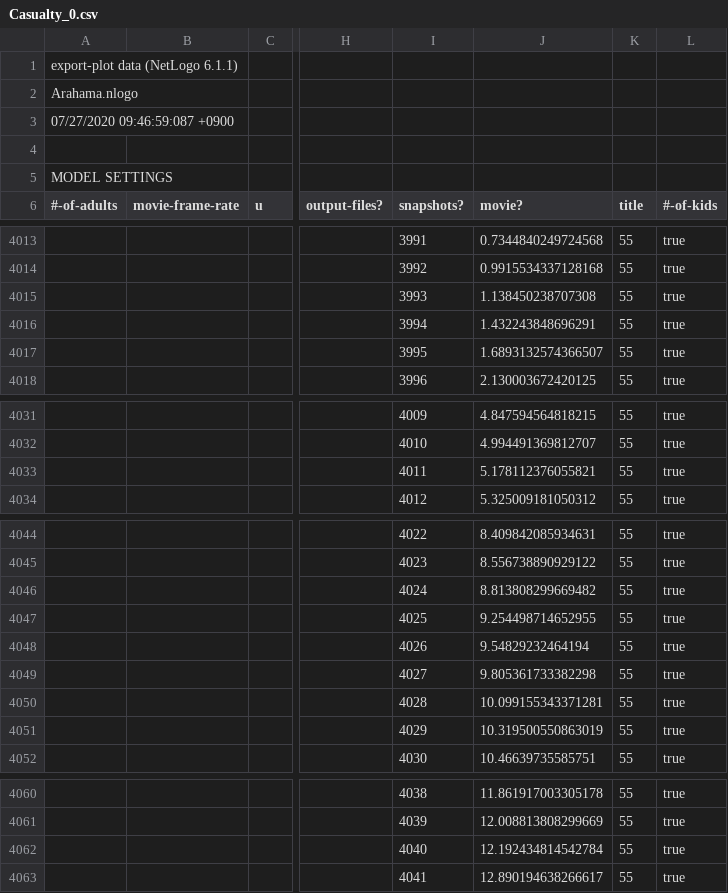
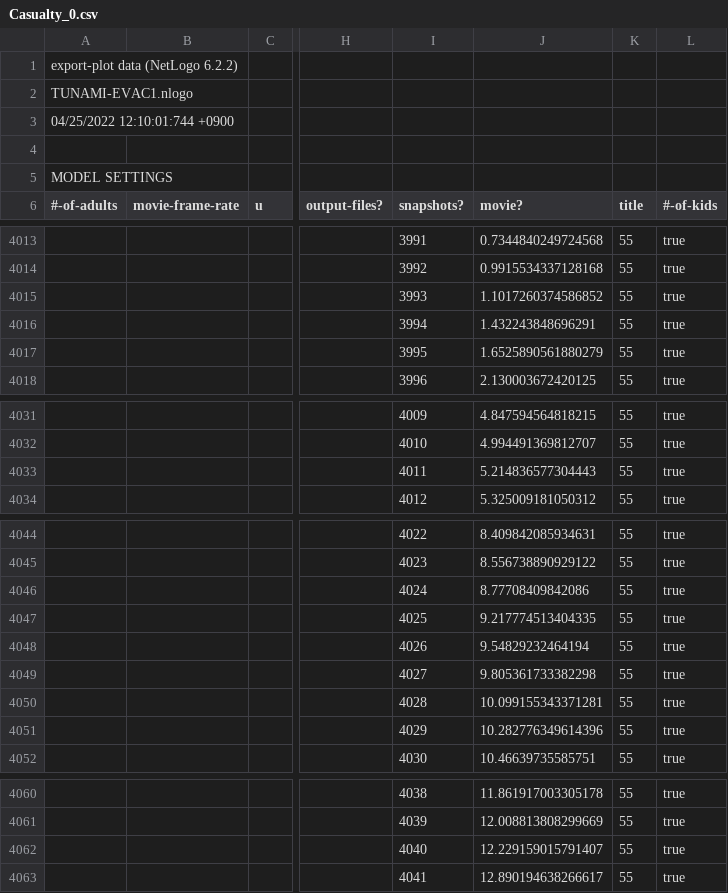
Before and after one commit to erick2307/TUNAMI-EVAC, a CSV file: Output/Casualty_0.csv, drawn as a sheet; only a part is shown, gaps mark what is left out; the diff names each change by its address in the sheet, - before the commit and + after, or states it on an @@ line.

```diff
--- a/Output/Casualty_0.csv
+++ b/Output/Casualty_0.csv
-A1 (#-of-adults): export-plot data (NetLogo 6.1.1)
+A1 (#-of-adults): export-plot data (NetLogo 6.2.2)
-A2 (#-of-adults): Arahama.nlogo
+A2 (#-of-adults): TUNAMI-EVAC1.nlogo
-A3 (#-of-adults): 07/27/2020 09:46:59:087 +0900
+A3 (#-of-adults): 04/25/2022 12:10:01:744 +0900
-J4015 (movie?): 1.138450238707308
+J4015 (movie?): 1.1017260374586852
-J4017 (movie?): 1.6893132574366507
+J4017 (movie?): 1.6525890561880279
-J4033 (movie?): 5.178112376055821
+J4033 (movie?): 5.214836577304443
-J4046 (movie?): 8.813808299669482
+J4046 (movie?): 8.77708409842086
-J4047 (movie?): 9.254498714652955
+J4047 (movie?): 9.217774513404335
-J4051 (movie?): 10.319500550863019
+J4051 (movie?): 10.282776349614396
-J4062 (movie?): 12.192434814542784
+J4062 (movie?): 12.229159015791407
```
Also changed, not shown: Output/Safe_0.csv, Output/TEBs_0.csv, 12 other files.
